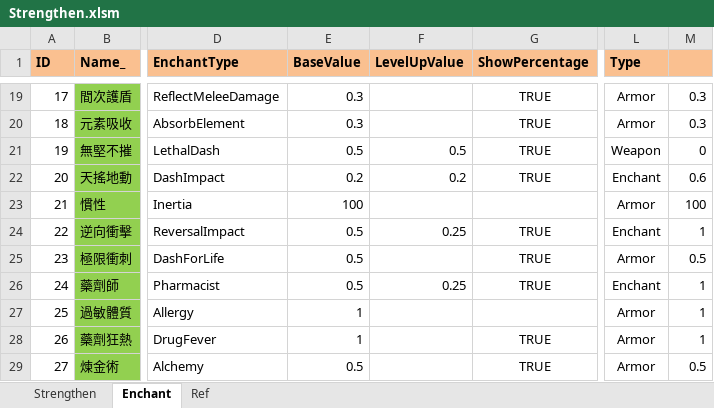
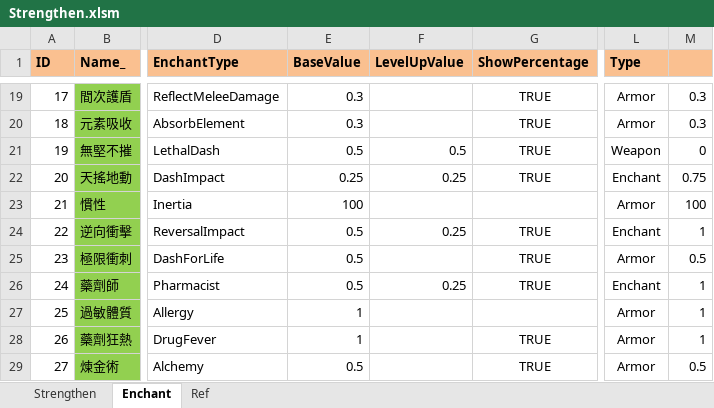
Before and after one commit to scozirge/30sHero, an Excel workbook: 30SecHero/Designer/Strengthen.xlsm, sheet Enchant, drawn as a sheet; only a part is shown, gaps mark what is left out; values as stored, in another font and other column widths than the file's, no borders; the diff names each change by its address in the sheet, - before the commit and + after, or states it on an @@ line.

```diff
--- a/30SecHero/Designer/Strengthen.xlsm (sheet Enchant)
+++ b/30SecHero/Designer/Strengthen.xlsm (sheet Enchant)
-E22 (BaseValue): 0.2
+E22 (BaseValue): 0.25
-F22 (LevelUpValue): 0.2
+F22 (LevelUpValue): 0.25
-M22: 0.6
+M22: 0.75
```
Also changed, not shown: sheet Strengthen, sheet Ref, formulas that keep their value, 30SecHero/Designer/GameSetting.xlsm, 30SecHero/Designer/String_Strengthen.xlsm, 32 other files.
